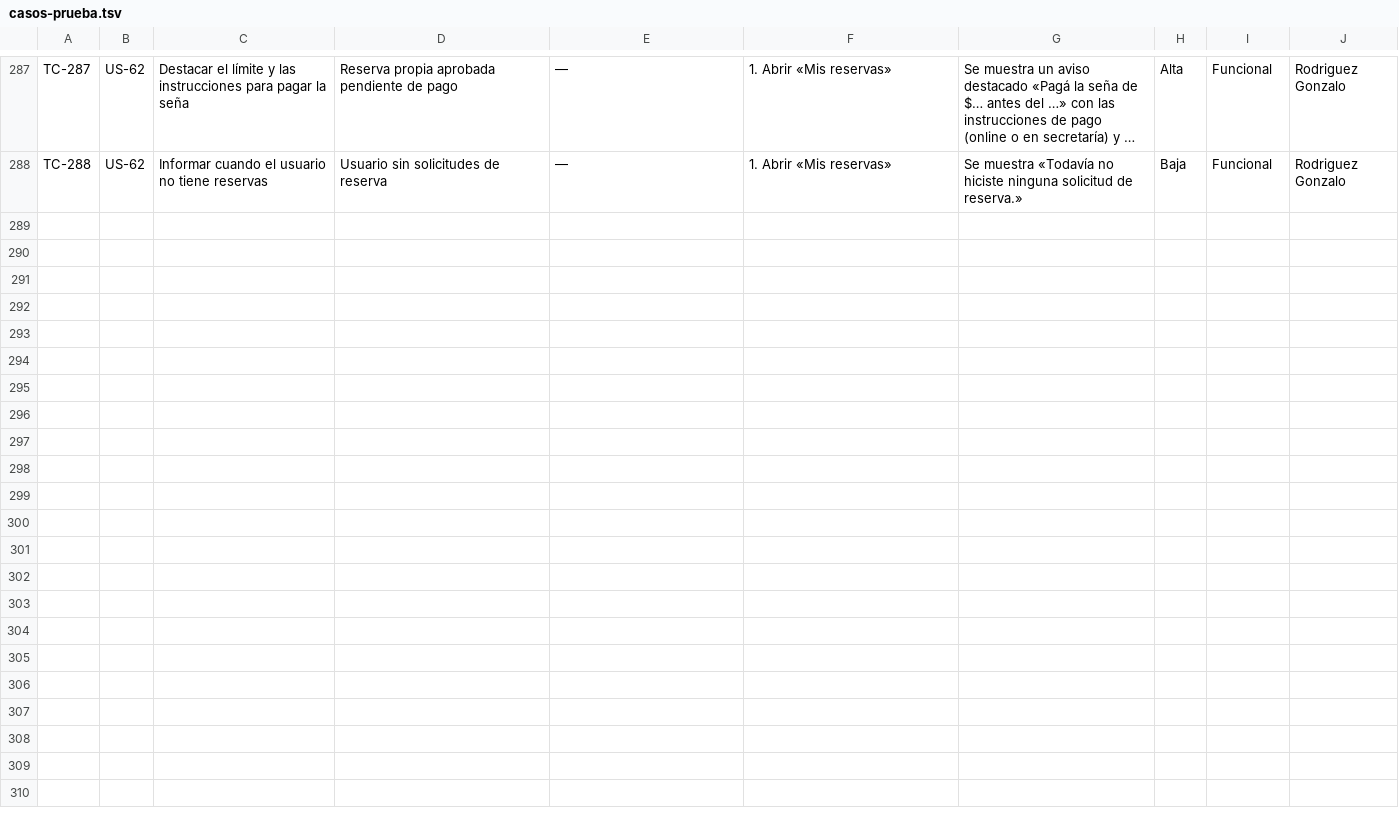
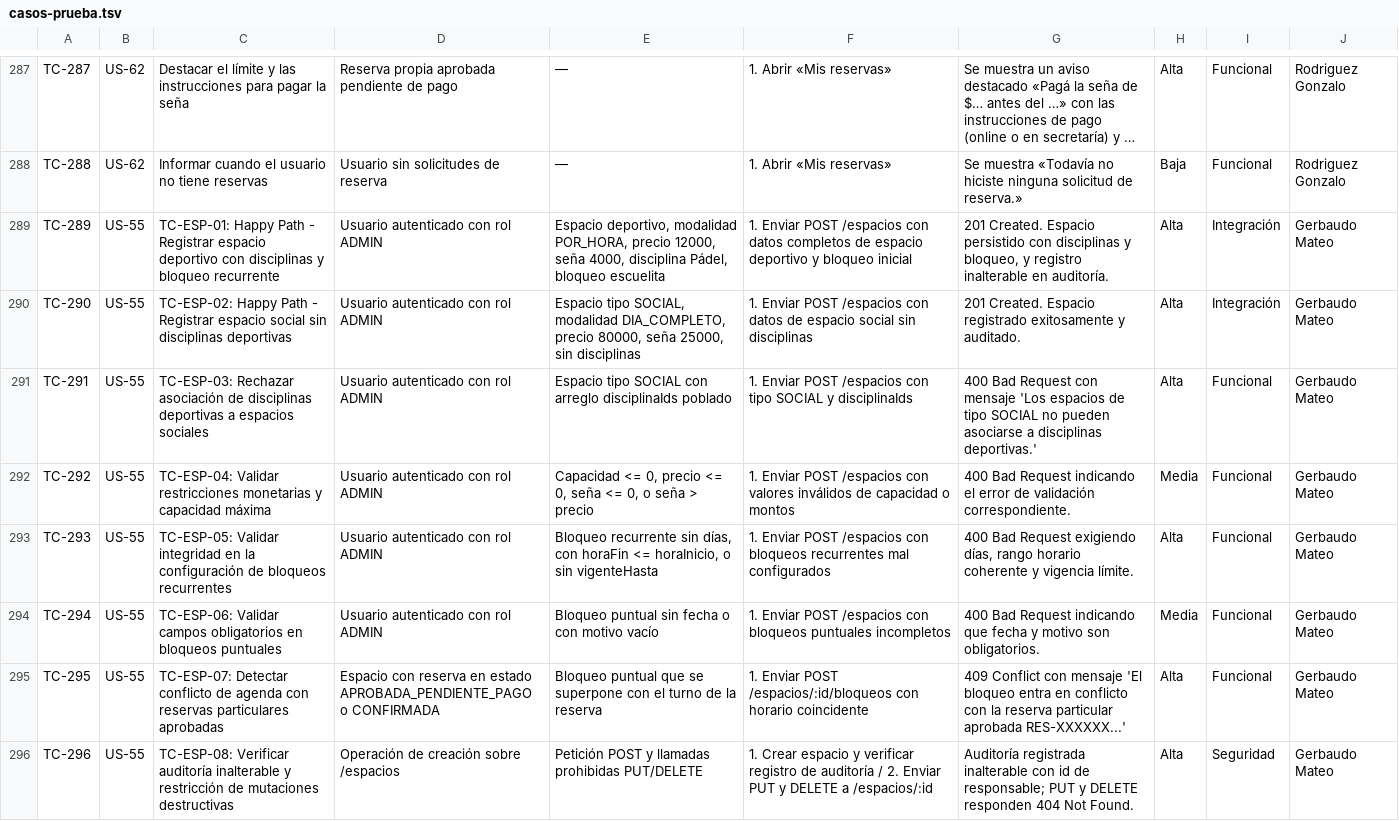
Before and after one commit to lucasgazzola/socialclub-backend, a TSV file: docs/pruebas/para-pegar/casos-prueba.tsv, drawn as a sheet; only a part is shown, gaps mark what is left out; long unchanged cells end in …; the diff names each change by its address in the sheet, - before the commit and + after, or states it on an @@ line.

```diff
--- a/docs/pruebas/para-pegar/casos-prueba.tsv
+++ b/docs/pruebas/para-pegar/casos-prueba.tsv
+row 289: TC-289 | US-55 | TC-ESP-01: Happy Path - Registrar espacio deportivo con disciplinas y bloqueo recurrente | Usuario autenticado con rol ADMIN | Espacio deportivo, modalidad POR_HORA, precio 12000, seña 4000, disciplina Pádel, bloqueo escuelita | 1. Enviar POST /espacios con datos completos de espacio deportivo y bloqueo inicial | 201 Created. Espacio persistido con disciplinas y bloqueo, y registro inalterable en auditoría. | Alta | Integración | Gerbaudo Mateo
+row 290: TC-290 | US-55 | TC-ESP-02: Happy Path - Registrar espacio social sin disciplinas deportivas | Usuario autenticado con rol ADMIN | Espacio tipo SOCIAL, modalidad DIA_COMPLETO, precio 80000, seña 25000, sin disciplinas | 1. Enviar POST /espacios con datos de espacio social sin disciplinas | 201 Created. Espacio registrado exitosamente y auditado. | Alta | Integración | Gerbaudo Mateo
+row 291: TC-291 | US-55 | TC-ESP-03: Rechazar asociación de disciplinas deportivas a espacios sociales | Usuario autenticado con rol ADMIN | Espacio tipo SOCIAL con arreglo disciplinaIds poblado | 1. Enviar POST /espacios con tipo SOCIAL y disciplinaIds | 400 Bad Request con mensaje 'Los espacios de tipo SOCIAL no pueden asociarse a disciplinas deportivas.' | Alta | Funcional | Gerbaudo Mateo
+row 292: TC-292 | US-55 | TC-ESP-04: Validar restricciones monetarias y capacidad máxima | Usuario autenticado con rol ADMIN | Capacidad <= 0, precio <= 0, seña <= 0, o seña > precio | 1. Enviar POST /espacios con valores inválidos de capacidad o montos | 400 Bad Request indicando el error de validación correspondiente. | Media | Funcional | Gerbaudo Mateo
+row 293: TC-293 | US-55 | TC-ESP-05: Validar integridad en la configuración de bloqueos recurrentes | Usuario autenticado con rol ADMIN | Bloqueo recurrente sin días, con horaFin <= horaInicio, o sin vigenteHasta | 1. Enviar POST /espacios con bloqueos recurrentes mal configurados | 400 Bad Request exigiendo días, rango horario coherente y vigencia límite. | Alta | Funcional | Gerbaudo Mateo
+row 294: TC-294 | US-55 | TC-ESP-06: Validar campos obligatorios en bloqueos puntuales | Usuario autenticado con rol ADMIN | Bloqueo puntual sin fecha o con motivo vacío | 1. Enviar POST /espacios con bloqueos puntuales incompletos | 400 Bad Request indicando que fecha y motivo son obligatorios. | Media | Funcional | Gerbaudo Mateo
+row 295: TC-295 | US-55 | TC-ESP-07: Detectar conflicto de agenda con reservas particulares aprobadas | Espacio con reserva en estado APROBADA_PENDIENTE_PAGO o CONFIRMADA | Bloqueo puntual que se superpone con el turno de la reserva | 1. Enviar POST /espacios/:id/bloqueos con horario coincidente | 409 Conflict con mensaje 'El bloqueo entra en conflicto con la reserva particular aprobada RES-XXXXXX...' | Alta | Funcional | Gerbaudo Mateo
+row 296: TC-296 | US-55 | TC-ESP-08: Verificar auditoría inalterable y restricción de mutaciones destructivas | Operación de creación sobre /espacios | Petición POST y llamadas prohibidas PUT/DELETE | 1. Crear espacio y verificar registro de auditoría / 2. Enviar PUT y DELETE a /espacios/:id | Auditoría registrada inalterable con id de responsable; PUT y DELETE responden 404 Not Found. | Alta | Seguridad | Gerbaudo Mateo
```
Also changed, not shown: docs/pruebas/casos-prueba.csv, docs/pruebas/ejecucion.csv, 9 other files.
